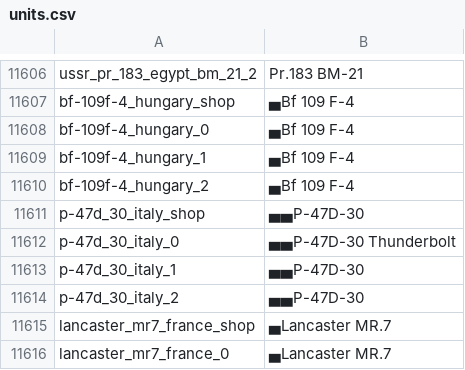
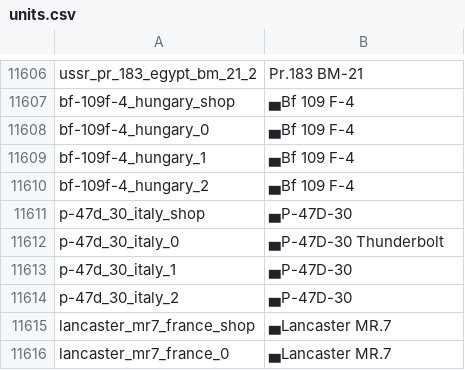
Before and after one commit to jaek898/wt-localization, a CSV file: Custom/Dechinafied/units.csv, drawn as a sheet; only a part is shown, gaps mark what is left out.

```diff
--- a/Custom/Dechinafied/units.csv
+++ b/Custom/Dechinafied/units.csv
@@ -11610,6 +11610,6 @@ bf-109f-4_hungary_1;▄Bf 109 F-4
 bf-109f-4_hungary_2;▄Bf 109 F-4
-p-47d_30_italy_shop;▄▄P-47D-30
-p-47d_30_italy_0;▄▄P-47D-30 Thunderbolt
-p-47d_30_italy_1;▄▄P-47D-30
-p-47d_30_italy_2;▄▄P-47D-30
+p-47d_30_italy_shop;▄P-47D-30
+p-47d_30_italy_0;▄P-47D-30 Thunderbolt
+p-47d_30_italy_1;▄P-47D-30
+p-47d_30_italy_2;▄P-47D-30
 lancaster_mr7_france_shop;▄Lancaster MR.7
```
Also changed, not shown: Custom/Dechinafied_NewIcons/units.csv, Custom/Standard/units.csv, 1 other file.
